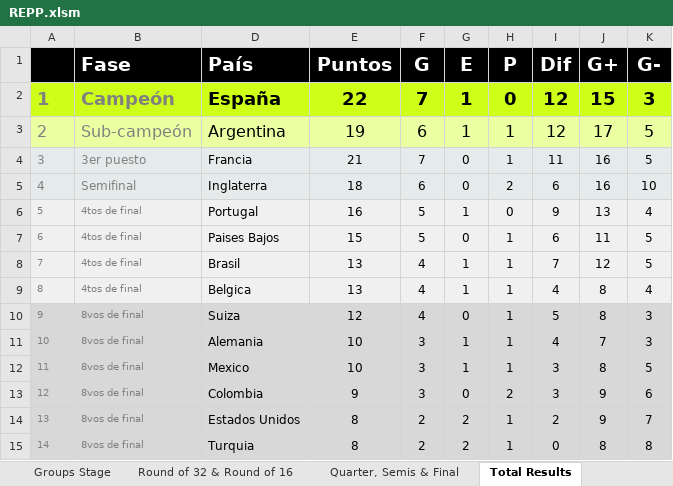
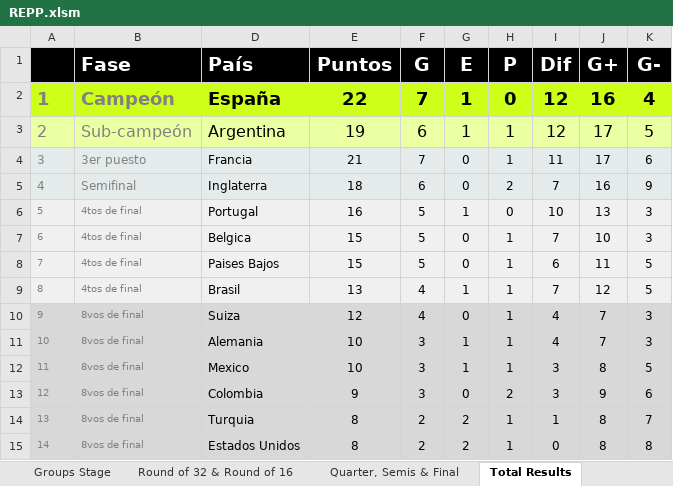
Before and after one commit to GUILLERMOLINEROA/Prode_mundial_2026, an Excel workbook: data/groups/oficina/participantes/REPP.xlsm, sheet Total Results, drawn as a sheet; only a part is shown; values as stored, in another font and other column widths than the file's, no borders; conditional formats not drawn; the diff covers the shown part only; the diff names each change by its address in the sheet, - before the commit and + after, or states it on an @@ line.

```diff
--- a/data/groups/oficina/participantes/REPP.xlsm (sheet Total Results)
+++ b/data/groups/oficina/participantes/REPP.xlsm (sheet Total Results)
-J2 (G+): 15
+J2 (G+): 16
-K2 (G-): 3
+K2 (G-): 4
-J4 (G+): 16
+J4 (G+): 17
-K4 (G-): 5
+K4 (G-): 6
-I5 (Dif): 6
+I5 (Dif): 7
-K5 (G-): 10
+K5 (G-): 9
-I6 (Dif): 9
+I6 (Dif): 10
-K6 (G-): 4
+K6 (G-): 3
-D7 (País): Paises Bajos
+D7 (País): Belgica
-I7 (Dif): 6
+I7 (Dif): 7
-J7 (G+): 11
+J7 (G+): 10
-K7 (G-): 5
+K7 (G-): 3
-D8 (País): Brasil
+D8 (País): Paises Bajos
-E8 (Puntos): 13
+E8 (Puntos): 15
-F8 (G): 4
+F8 (G): 5
-G8 (E): 1
+G8 (E): 0
-I8 (Dif): 7
+I8 (Dif): 6
-J8 (G+): 12
+J8 (G+): 11
-D9 (País): Belgica
+D9 (País): Brasil
-I9 (Dif): 4
+I9 (Dif): 7
-J9 (G+): 8
+J9 (G+): 12
-K9 (G-): 4
+K9 (G-): 5
-I10 (Dif): 5
+I10 (Dif): 4
-J10 (G+): 8
+J10 (G+): 7
-D14 (País): Estados Unidos
+D14 (País): Turquia
-I14 (Dif): 2
+I14 (Dif): 1
-J14 (G+): 9
+J14 (G+): 8
-D15 (País): Turquia
+D15 (País): Estados Unidos
```
Also changed, not shown: 94 edited cells elsewhere in this sheet, sheet Groups Stage, sheet Round of 32 & Round of 16, sheet Quarter, Semis & Final, other sheet tabs, hidden cells, charts or pictures, data/groups/oficina/participantes/LSUR.xlsm, 1 other file.
